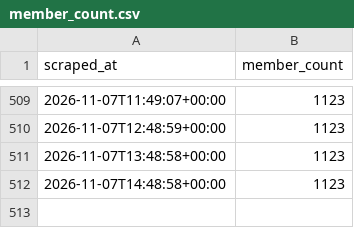
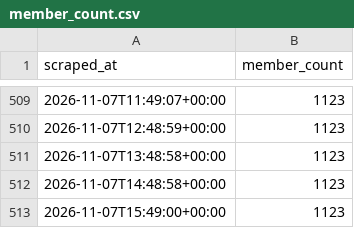
Before and after one commit to choonyongchan/BdeAnnivVirtChallenge, a CSV file: backend/members/member_count.csv, drawn as a sheet; only a part is shown, gaps mark what is left out; the diff names each change by its address in the sheet, - before the commit and + after, or states it on an @@ line.

```diff
--- a/backend/members/member_count.csv
+++ b/backend/members/member_count.csv
+row 513: 2026-11-07T15:49:00+00:00 | 1123
```
Also changed, not shown: 3 other files.
